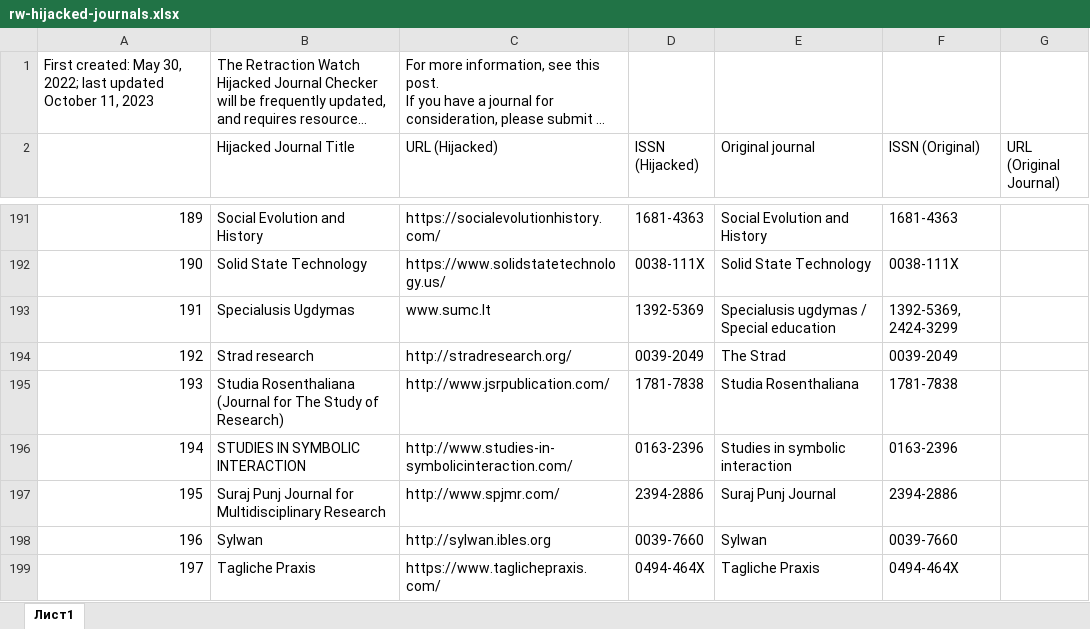
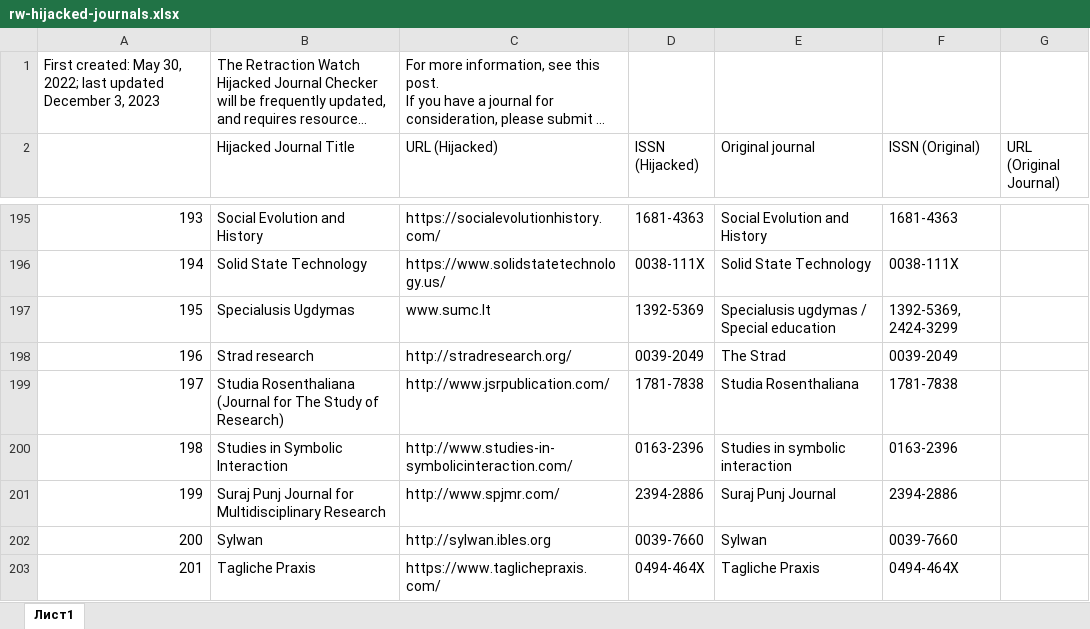
Before and after one commit to psu-psychology/psych-490-reproducibility-2023-fall, an Excel workbook: src/surveys/xlsx/rw-hijacked-journals.xlsx, sheet Лист1, drawn as a sheet; only a part is shown, gaps mark what is left out; long unchanged cells end in …; values as stored, in another font and other column widths than the file's, no cell formats; charts and pictures and table styles not drawn; addresses are those after the commit; the diff covers the shown part only; the diff names each change by its address in the sheet, - before the commit and + after, or states it on an @@ line.

```diff
--- a/src/surveys/xlsx/rw-hijacked-journals.xlsx (sheet Лист1)
+++ b/src/surveys/xlsx/rw-hijacked-journals.xlsx (sheet Лист1)
@@ column A renumbered from row 1 down @@
-B200 (Hijacked Journal Title): STUDIES IN SYMBOLIC INTERACTION
+B200 (Hijacked Journal Title): Studies in Symbolic Interaction
```
Also changed, not shown: 5 added rows and 12 edited cells elsewhere in this sheet, cell formats, 17 other files.
